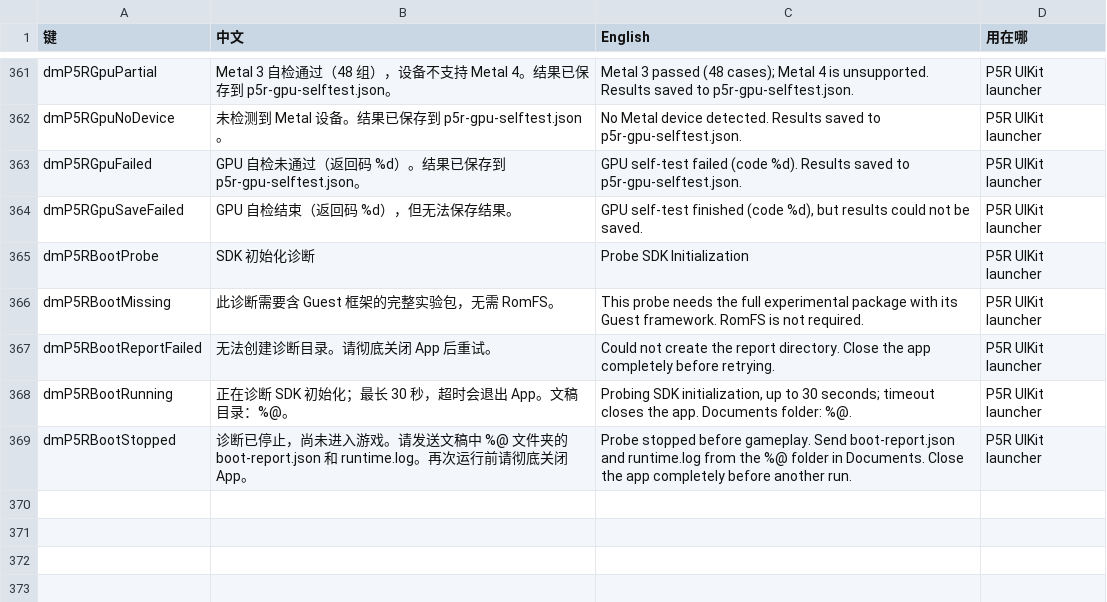
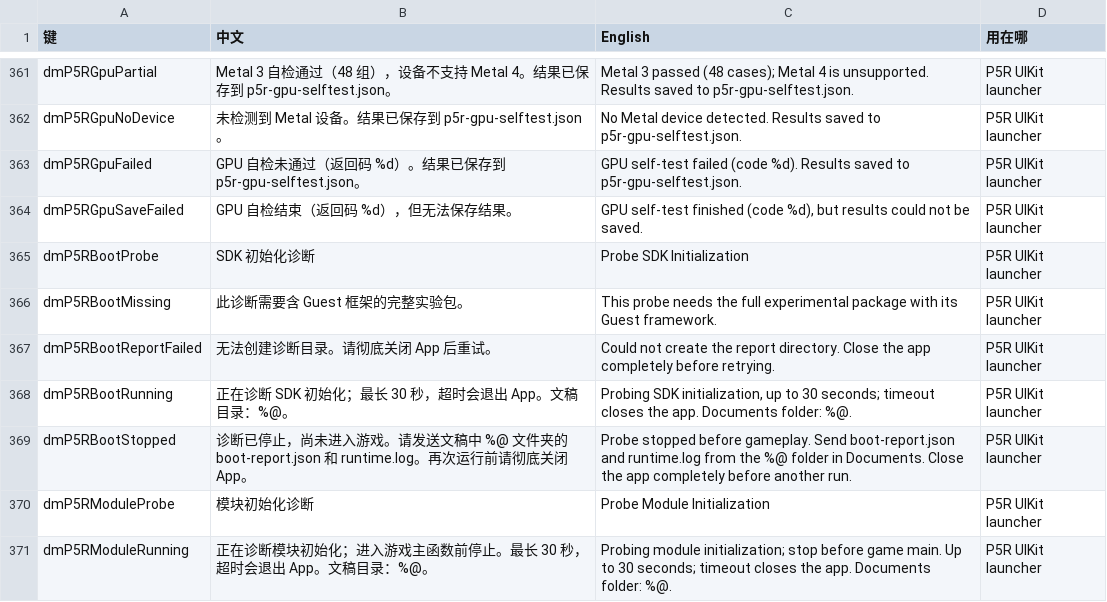
Before and after one commit to GirlNet/d2r-mobile, a TSV file: dm/i18n/ui_text.tsv, drawn as a sheet; only a part is shown, gaps mark what is left out.

Commit message:
Add staged module-constructor probe that stops before nnMain

```diff
--- a/dm/i18n/ui_text.tsv
+++ b/dm/i18n/ui_text.tsv
@@ -365,3 +365,3 @@ dmP5RGpuSaveFailed	GPU 自检结束（返回码 %d），但无法保存结果。
 dmP5RBootProbe	SDK 初始化诊断	Probe SDK Initialization	P5R UIKit launcher
-dmP5RBootMissing	此诊断需要含 Guest 框架的完整实验包，无需 RomFS。	This probe needs the full experimental package with its Guest framework. RomFS is not required.	P5R UIKit launcher
+dmP5RBootMissing	此诊断需要含 Guest 框架的完整实验包。	This probe needs the full experimental package with its Guest framework.	P5R UIKit launcher
 dmP5RBootReportFailed	无法创建诊断目录。请彻底关闭 App 后重试。	Could not create the report directory. Close the app completely before retrying.	P5R UIKit launcher
@@ -369 +369,3 @@ dmP5RBootRunning	正在诊断 SDK 初始化；最长 30 秒，超时会退出 Ap
 dmP5RBootStopped	诊断已停止，尚未进入游戏。请发送文稿中 %@ 文件夹的 boot-report.json 和 runtime.log。再次运行前请彻底关闭 App。	Probe stopped before gameplay. Send boot-report.json and runtime.log from the %@ folder in Documents. Close the app completely before another run.	P5R UIKit launcher
+dmP5RModuleProbe	模块初始化诊断	Probe Module Initialization	P5R UIKit launcher
+dmP5RModuleRunning	正在诊断模块初始化；进入游戏主函数前停止。最长 30 秒，超时会退出 App。文稿目录：%@。	Probing module initialization; stop before game main. Up to 30 seconds; timeout closes the app. Documents folder: %@.	P5R UIKit launcher
```
Also changed, not shown: 13 other files.
